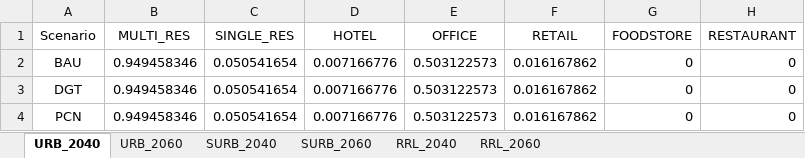
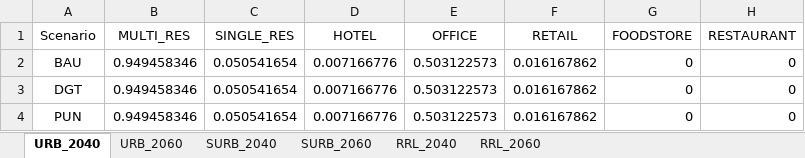
Before and after one commit to architecture-building-systems/cea-remap-ville-plugin, an Excel workbook: remap_ville_plugin/mapping_BUILDING_USE_RATIO.xlsx, sheet URB_2040, drawn as a sheet; only a part is shown; values as stored, in another font and other column widths than the file's, no borders; the diff names each change by its address in the sheet, - before the commit and + after, or states it on an @@ line.

```diff
--- a/remap_ville_plugin/mapping_BUILDING_USE_RATIO.xlsx (sheet URB_2040)
+++ b/remap_ville_plugin/mapping_BUILDING_USE_RATIO.xlsx (sheet URB_2040)
-A4 (Scenario): PCN
+A4 (Scenario): PUN
```
Also changed, not shown: sheet URB_2060, sheet SURB_2040, sheet SURB_2060.
